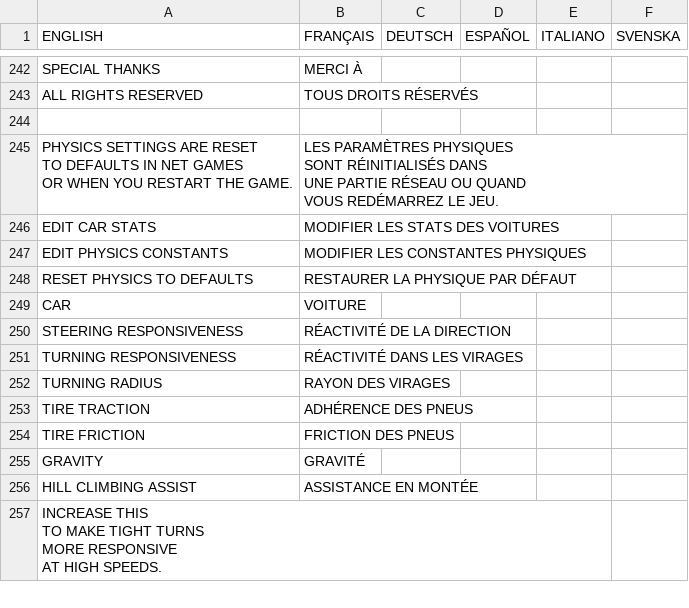
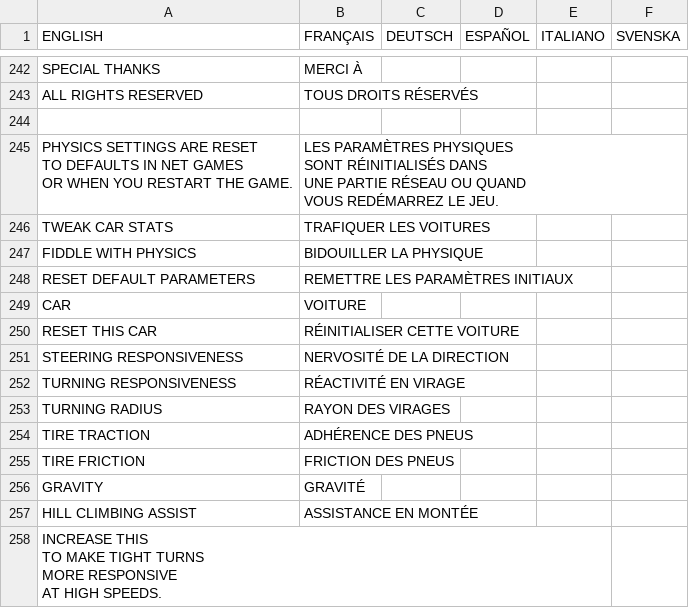
Before and after one commit to jorio/CroMagRally, a CSV file: Data/System/strings.csv, drawn as a sheet; only a part is shown, gaps mark what is left out.

Commit message:
Present physics consts as percentages of reference values

```diff
--- a/Data/System/strings.csv
+++ b/Data/System/strings.csv
@@ -303,8 +303,9 @@ UNE PARTIE RÉSEAU OU QUAND
 VOUS REDÉMARREZ LE JEU.",,,,
-EDIT CAR STATS,MODIFIER LES STATS DES VOITURES,,,,
-EDIT PHYSICS CONSTANTS,MODIFIER LES CONSTANTES PHYSIQUES,,,,
-RESET PHYSICS TO DEFAULTS,RESTAURER LA PHYSIQUE PAR DÉFAUT,,,,
+TWEAK CAR STATS,TRAFIQUER LES VOITURES,,,,
+FIDDLE WITH PHYSICS,BIDOUILLER LA PHYSIQUE,,,,
+RESET DEFAULT PARAMETERS,REMETTRE LES PARAMÈTRES INITIAUX,,,,
 CAR,VOITURE,,,,
-STEERING RESPONSIVENESS,RÉACTIVITÉ DE LA DIRECTION,,,,
-TURNING RESPONSIVENESS,RÉACTIVITÉ DANS LES VIRAGES,,,,
+RESET THIS CAR,RÉINITIALISER CETTE VOITURE,,,,
+STEERING RESPONSIVENESS,NERVOSITÉ DE LA DIRECTION,,,,
+TURNING RESPONSIVENESS,RÉACTIVITÉ EN VIRAGE,,,,
 TURNING RADIUS,RAYON DES VIRAGES,,,,
```
Also changed, not shown: 11 other files.
